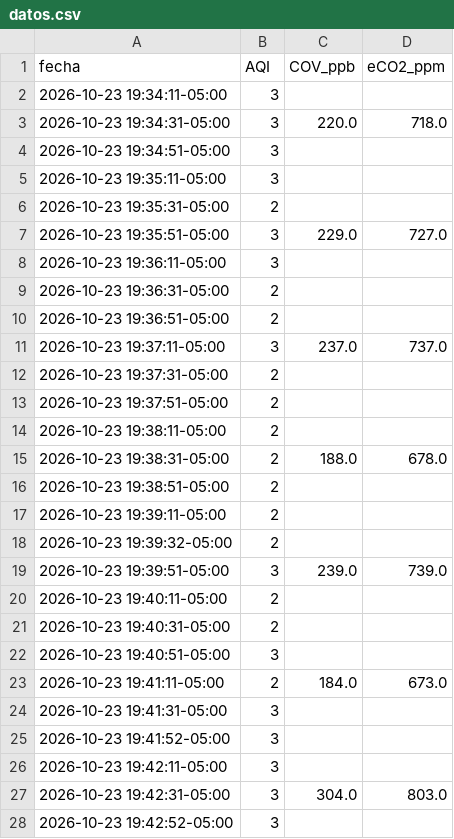
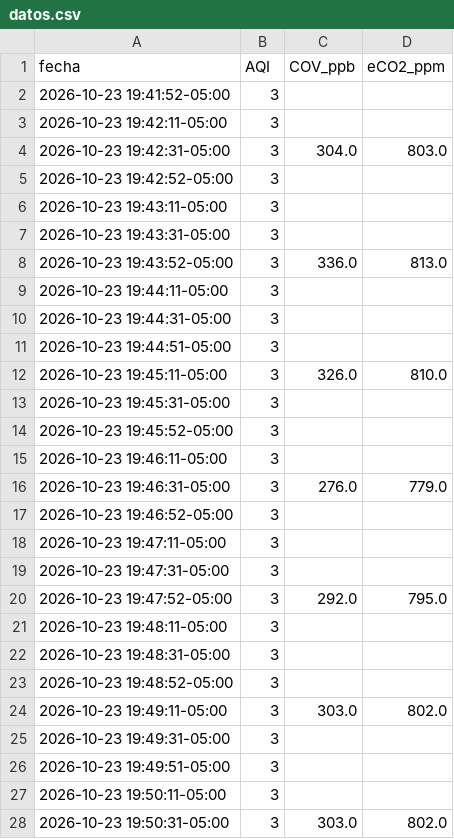
Before and after one commit to fuertess037-maker/SAFE-AIR-PEDREGAL.-GRAFICA-DE-DISPERSION, a CSV file: resultados/datos.csv, drawn as a sheet; only a part is shown; the shorter side is filled out with more unchanged rows; the diff covers the shown part only.

```diff
--- a/resultados/datos.csv
+++ b/resultados/datos.csv
@@ -1,25 +1,2 @@
 fecha,AQI,COV_ppb,eCO2_ppm
-2026-10-23 19:34:11-05:00,3,,
-2026-10-23 19:34:31-05:00,3,220.0,718.0
-2026-10-23 19:34:51-05:00,3,,
-2026-10-23 19:35:11-05:00,3,,
-2026-10-23 19:35:31-05:00,2,,
-2026-10-23 19:35:51-05:00,3,229.0,727.0
-2026-10-23 19:36:11-05:00,3,,
-2026-10-23 19:36:31-05:00,2,,
-2026-10-23 19:36:51-05:00,2,,
-2026-10-23 19:37:11-05:00,3,237.0,737.0
-2026-10-23 19:37:31-05:00,2,,
-2026-10-23 19:37:51-05:00,2,,
-2026-10-23 19:38:11-05:00,2,,
-2026-10-23 19:38:31-05:00,2,188.0,678.0
-2026-10-23 19:38:51-05:00,2,,
-2026-10-23 19:39:11-05:00,2,,
-2026-10-23 19:39:32-05:00,2,,
-2026-10-23 19:39:51-05:00,3,239.0,739.0
-2026-10-23 19:40:11-05:00,2,,
-2026-10-23 19:40:31-05:00,2,,
-2026-10-23 19:40:51-05:00,3,,
-2026-10-23 19:41:11-05:00,2,184.0,673.0
-2026-10-23 19:41:31-05:00,3,,
 2026-10-23 19:41:52-05:00,3,,
```
Also changed, not shown: 23 added rows elsewhere in this file, 3 other files.
